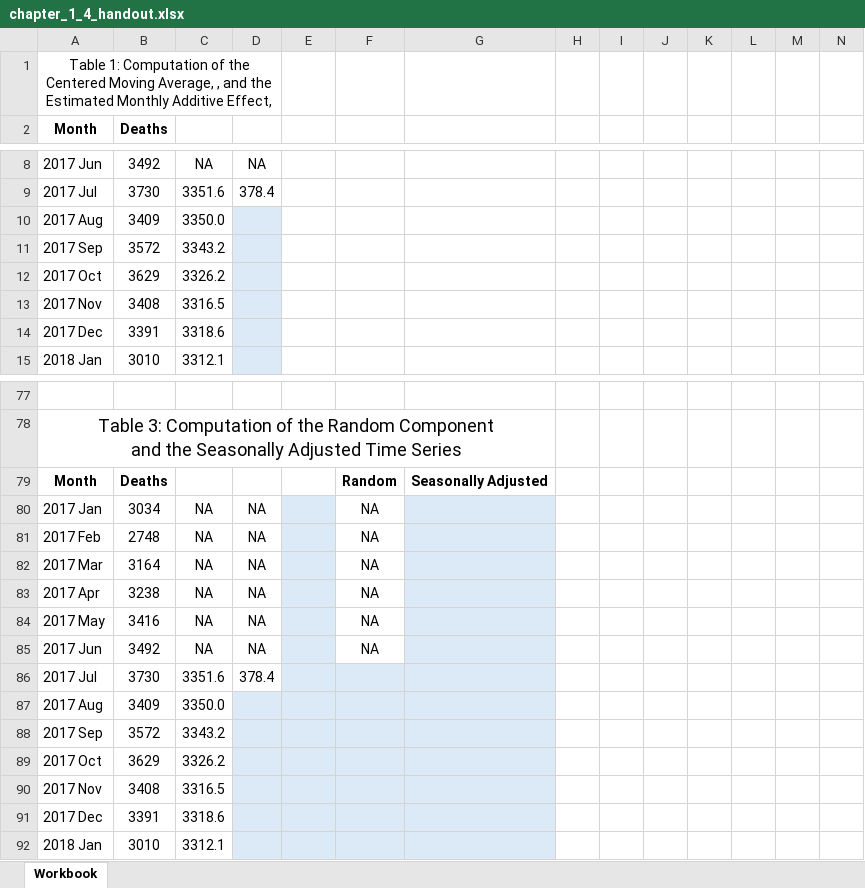
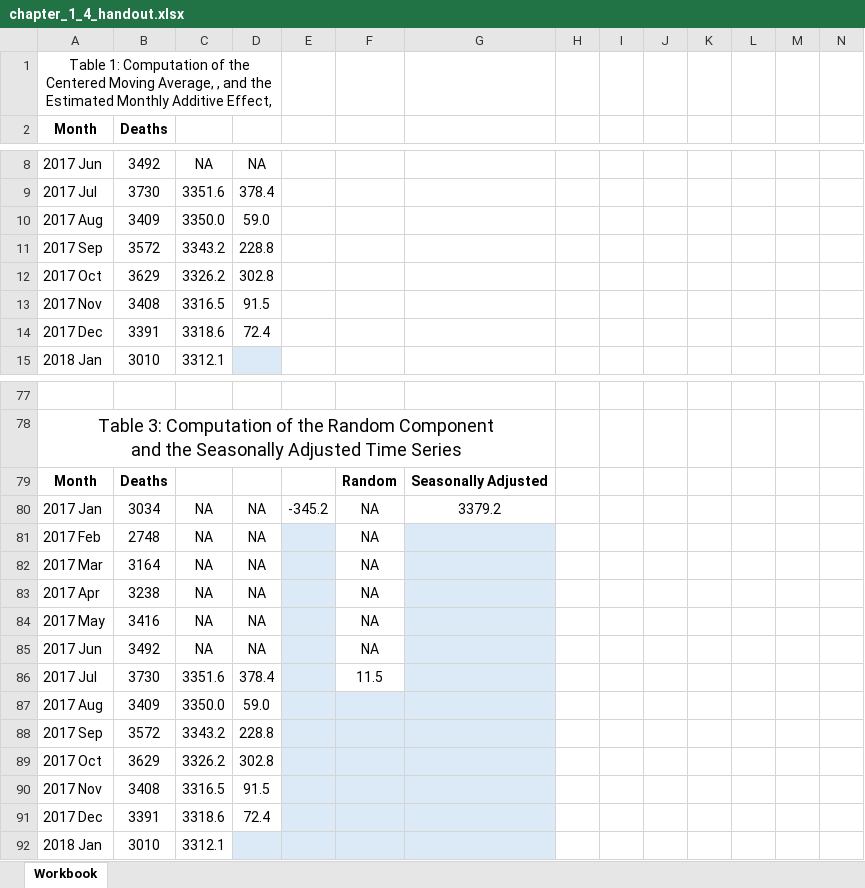
Before and after one commit to byuistats/timeseries, an Excel workbook: docs/handouts/chapter_1_4_handout.xlsx, sheet Workbook, drawn as a sheet; only a part is shown, gaps mark what is left out; values as stored, in another font and other column widths than the file's, no borders; charts and pictures not drawn; the diff names each change by its address in the sheet, - before the commit and + after, or states it on an @@ line.

```diff
--- a/docs/handouts/chapter_1_4_handout.xlsx (sheet Workbook)
+++ b/docs/handouts/chapter_1_4_handout.xlsx (sheet Workbook)
-D10: (empty)
+D10: 59.0
-D10:D14 fill: #DCEAF7
+D10:D14 fill: none
-D11: (empty)
+D11: 228.8
-D12: (empty)
+D12: 302.8
-D13: (empty)
+D13: 91.5
-D14: (empty)
+D14: 72.4
-E80: (empty)
+E80: -345.2
-E80 fill: #DCEAF7
+E80 fill: none
-G80: (empty)
+G80: 3379.2
-G80 fill: #DCEAF7
+G80 fill: none
-F86: (empty)
+F86: 11.5
-F86 fill: #DCEAF7
+F86 fill: none
-D87: (empty)
+D87: 59.0
-D87:D91 fill: #DCEAF7
+D87:D91 fill: none
-D88: (empty)
+D88: 228.8
-D89: (empty)
+D89: 302.8
-D90: (empty)
+D90: 91.5
-D91: (empty)
+D91: 72.4
```
Also changed, not shown: charts or pictures, docs/handouts/chapter_1_4_handout_key.xlsx, handouts/chapter_1_4_handout.xlsx, 3 other files.
